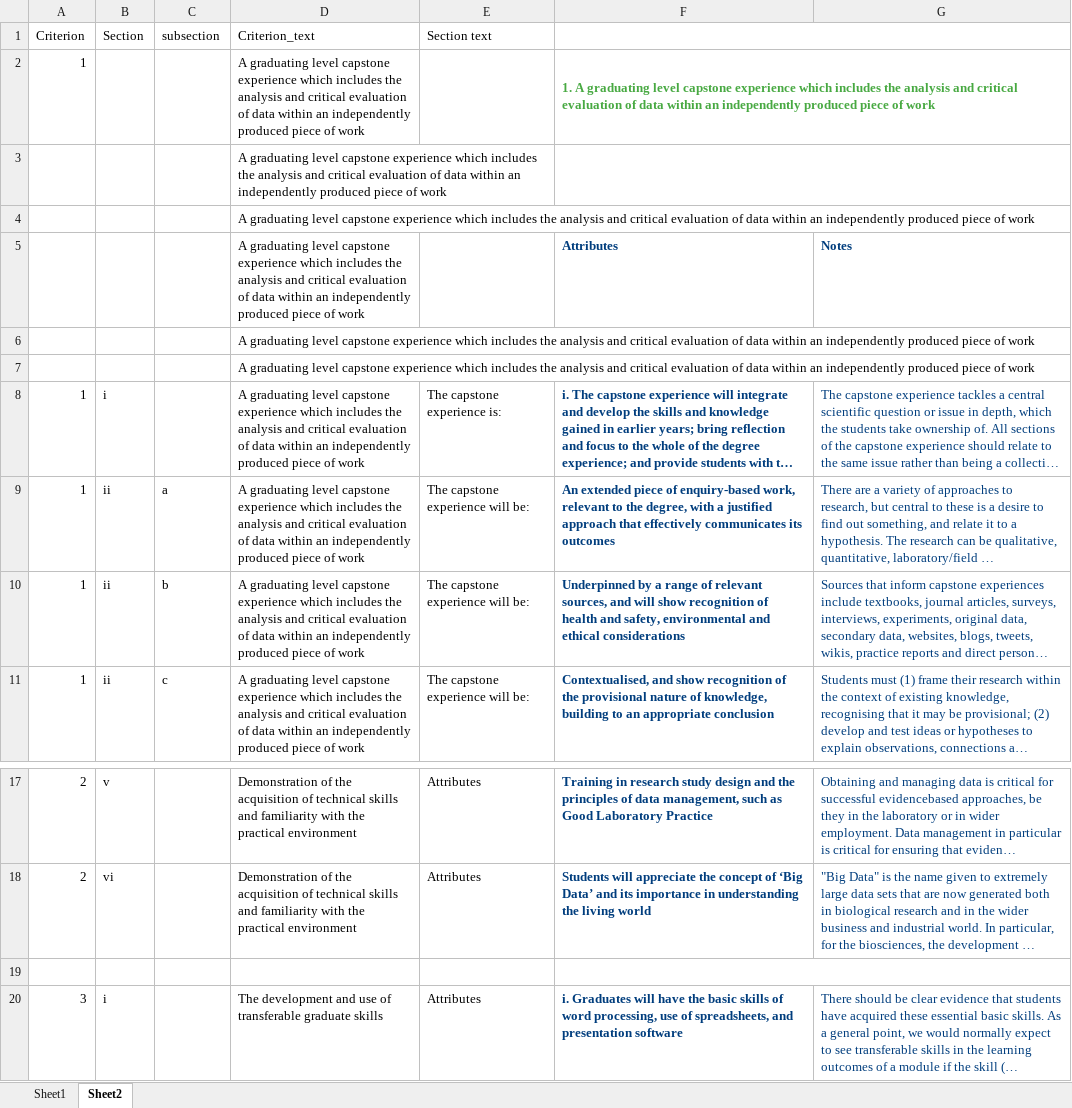
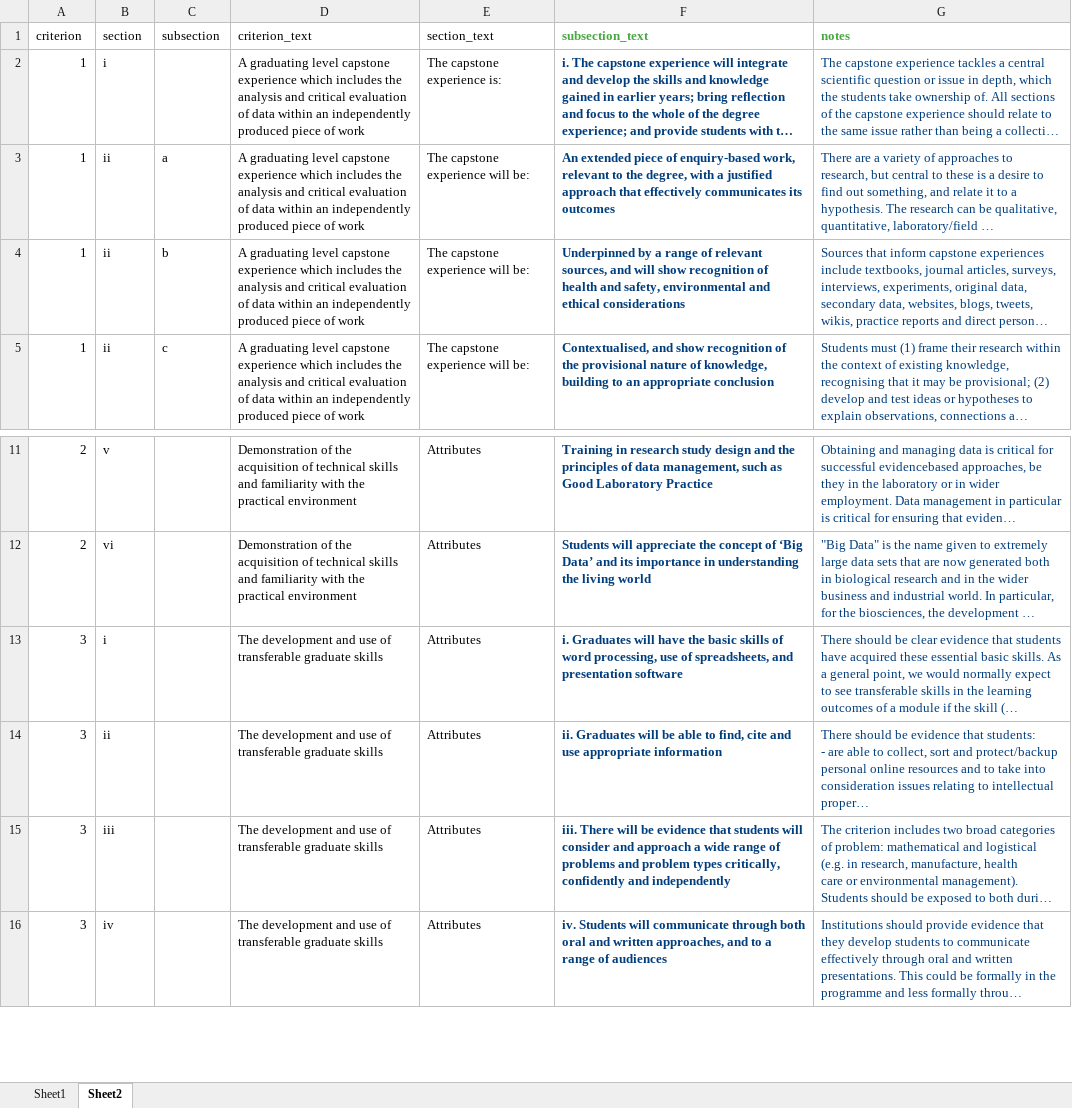
Before and after one commit to davidmam/curriculumTools, an Excel workbook: RSB criteria.xlsx, sheet Sheet2, drawn as a sheet; only a part is shown, gaps mark what is left out; the shorter side is filled out with more unchanged rows; long unchanged cells end in …; values as stored, in another font and other column widths than the file's, no borders; removed rows and columns are numbered as before the commit, all else as after; the diff covers the shown part only; the diff names each change by its address in the sheet, - before the commit and + after, or states it on an @@ line.

```diff
--- a/RSB criteria.xlsx (sheet Sheet2)
+++ b/RSB criteria.xlsx (sheet Sheet2)
-row 1: Criterion | Section | subsection | Criterion_text | Section text
-row 2: 1 |  |  | A graduating level capstone experience which includes the analysis and critical evaluation of data within an independently produced piece of work |  | 1. A graduating level capstone experience which includes the analysis and critical evaluation of data within an independently produced piece of work
-row 3:  |  |  | A graduating level capstone experience which includes the analysis and critical evaluation of data within an independently produced piece of work
-row 4:  |  |  | A graduating level capstone experience which includes the analysis and critical evaluation of data within an independently produced piece of work
-row 5:  |  |  | A graduating level capstone experience which includes the analysis and critical evaluation of data within an independently produced piece of work |  | Attributes | Notes
-row 6:  |  |  | A graduating level capstone experience which includes the analysis and critical evaluation of data within an independently produced piece of work
-row 7:  |  |  | A graduating level capstone experience which includes the analysis and critical evaluation of data within an independently produced piece of work
+row 1: criterion | section | subsection | criterion_text | section_text | subsection_text | notes
-row 19: (empty)
```
Also changed, not shown: 54 removed rows, 42 edited cells, cell formats and merged cells elsewhere in this sheet, 3 other files.
